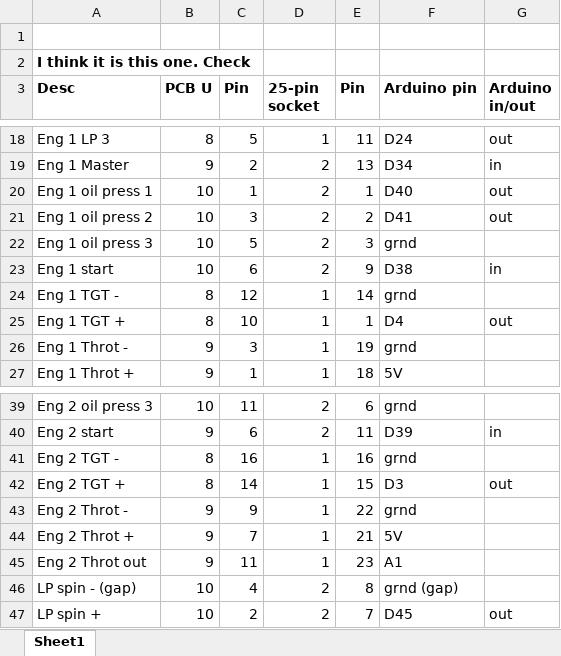
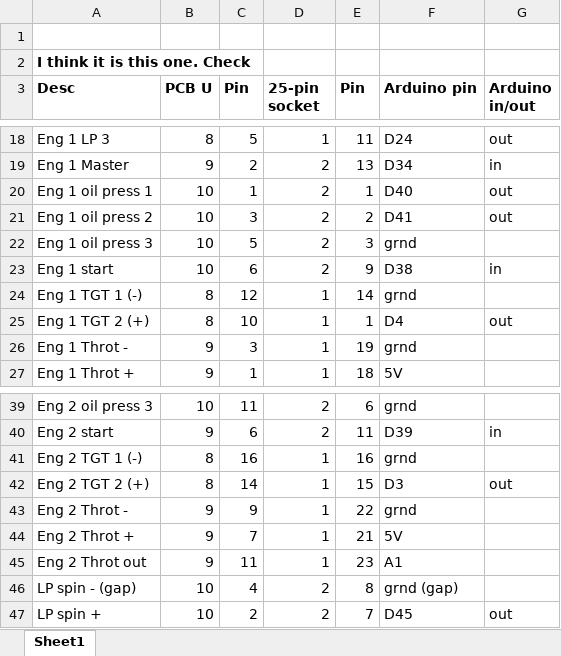
Before and after one commit to sthancock/TBAG, an Excel workbook: circuit_diagrams/easyEDA/pin_LUT.xlsx, sheet Sheet1, drawn as a sheet; only a part is shown, gaps mark what is left out; values as stored, in another font and other column widths than the file's, no borders; the diff names each change by its address in the sheet, - before the commit and + after, or states it on an @@ line.

Commit message:
Pin LUT updated.

```diff
--- a/circuit_diagrams/easyEDA/pin_LUT.xlsx (sheet Sheet1)
+++ b/circuit_diagrams/easyEDA/pin_LUT.xlsx (sheet Sheet1)
-A24 (Desc): Eng 1 TGT -
+A24 (Desc): Eng 1 TGT 1 (-)
-A25 (Desc): Eng 1 TGT +
+A25 (Desc): Eng 1 TGT 2 (+)
-A41 (Desc): Eng 2 TGT -
+A41 (Desc): Eng 2 TGT 1 (-)
-A42 (Desc): Eng 2 TGT +
+A42 (Desc): Eng 2 TGT 2 (+)
```
